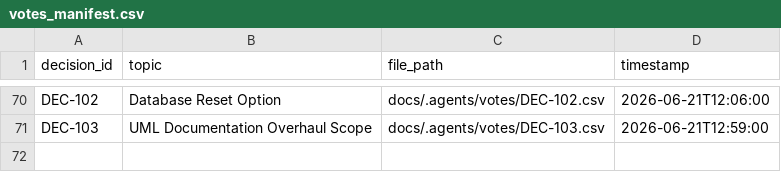
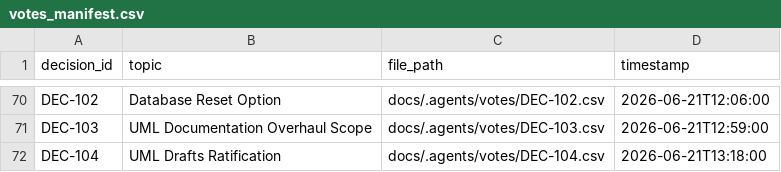
Before and after one commit to suli-g/council-manager, a CSV file: .agents/votes_manifest.csv, drawn as a sheet; only a part is shown, gaps mark what is left out.

```diff
--- a/.agents/votes_manifest.csv
+++ b/.agents/votes_manifest.csv
@@ -71 +71,2 @@ DEC-102;Database Reset Option;docs/.agents/votes/DEC-102.csv;2026-06-21T12:06:00
 DEC-103;UML Documentation Overhaul Scope;docs/.agents/votes/DEC-103.csv;2026-06-21T12:59:00
+DEC-104;UML Drafts Ratification;docs/.agents/votes/DEC-104.csv;2026-06-21T13:18:00
```
Also changed, not shown: .agents/alternatives.csv, .agents/decisions.csv, 3 other files.
